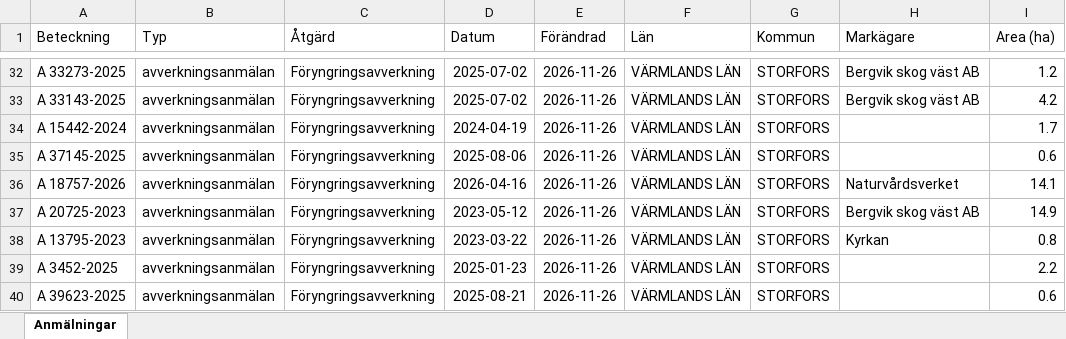
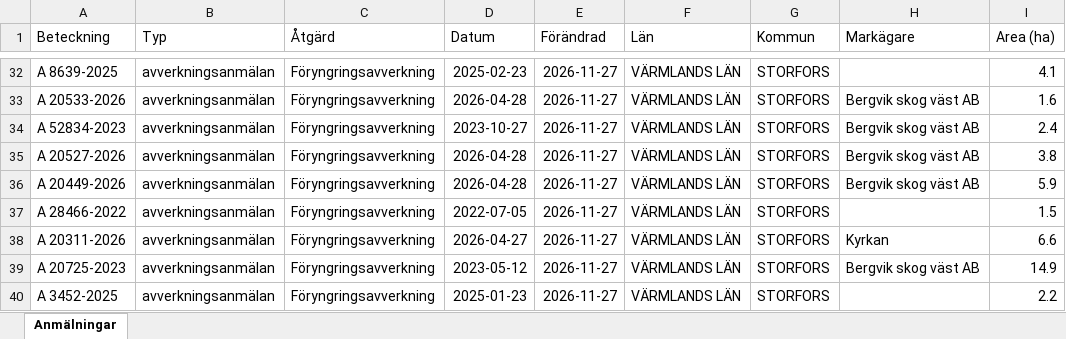
Before and after one commit to klasma/Logging_1760, an Excel workbook: Översikt STORFORS.xlsx, sheet Anmälningar, drawn as a sheet; only a part is shown, gaps mark what is left out; values as stored, in another font and other column widths than the file's, no borders; the diff covers the shown part only; the diff names each change by its address in the sheet, - before the commit and + after, or states it on an @@ line.

```diff
--- a/Översikt STORFORS.xlsx (sheet Anmälningar)
+++ b/Översikt STORFORS.xlsx (sheet Anmälningar)
-A32 (Beteckning): A 33273-2025
+A32 (Beteckning): A 8639-2025
-D32 (Datum): 2025-07-02
+D32 (Datum): 2025-02-23
-E32:E40 (Förändrad): 2026-11-26
+E32:E40 (Förändrad): 2026-11-27
-H32 (Markägare): Bergvik skog väst AB
+H32 (Markägare): (empty)
-I32 (Area (ha)): 1.2
+I32 (Area (ha)): 4.1
-A33 (Beteckning): A 33143-2025
+A33 (Beteckning): A 20533-2026
-D33 (Datum): 2025-07-02
+D33 (Datum): 2026-04-28
-I33 (Area (ha)): 4.2
+I33 (Area (ha)): 1.6
-A34 (Beteckning): A 15442-2024
+A34 (Beteckning): A 52834-2023
-D34 (Datum): 2024-04-19
+D34 (Datum): 2023-10-27
-H34:H35 (Markägare): (empty)
+H34:H35 (Markägare): Bergvik skog väst AB
-I34 (Area (ha)): 1.7
+I34 (Area (ha)): 2.4
-A35 (Beteckning): A 37145-2025
+A35 (Beteckning): A 20527-2026
-D35 (Datum): 2025-08-06
+D35 (Datum): 2026-04-28
-I35 (Area (ha)): 0.6
+I35 (Area (ha)): 3.8
-A36 (Beteckning): A 18757-2026
+A36 (Beteckning): A 20449-2026
-D36 (Datum): 2026-04-16
+D36 (Datum): 2026-04-28
-H36 (Markägare): Naturvårdsverket
+H36 (Markägare): Bergvik skog väst AB
-I36 (Area (ha)): 14.1
+I36 (Area (ha)): 5.9
-A37 (Beteckning): A 20725-2023
+A37 (Beteckning): A 28466-2022
-D37 (Datum): 2023-05-12
+D37 (Datum): 2022-07-05
-H37 (Markägare): Bergvik skog väst AB
+H37 (Markägare): (empty)
-I37 (Area (ha)): 14.9
+I37 (Area (ha)): 1.5
-A38 (Beteckning): A 13795-2023
+A38 (Beteckning): A 20311-2026
-D38 (Datum): 2023-03-22
+D38 (Datum): 2026-04-27
-I38 (Area (ha)): 0.8
+I38 (Area (ha)): 6.6
-A39 (Beteckning): A 3452-2025
+A39 (Beteckning): A 20725-2023
-D39 (Datum): 2025-01-23
+D39 (Datum): 2023-05-12
-H39 (Markägare): (empty)
+H39 (Markägare): Bergvik skog väst AB
-I39 (Area (ha)): 2.2
+I39 (Area (ha)): 14.9
-A40 (Beteckning): A 39623-2025
+A40 (Beteckning): A 3452-2025
-D40 (Datum): 2025-08-21
+D40 (Datum): 2025-01-23
-I40 (Area (ha)): 0.6
+I40 (Area (ha)): 2.2
```
Also changed, not shown: 788 edited cells elsewhere in this sheet, artfynd/A 13636-2024 artfynd.xlsx, artfynd/A 21111-2025 artfynd.xlsx, 53 other files.
